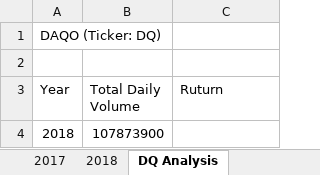
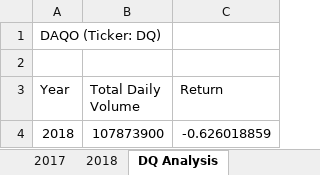
Before and after one commit to Ely-John/Stock-Analysis, an Excel workbook: green_stocks (.xlsm).xlsm, sheet DQ Analysis, drawn as a sheet; values as stored, in another font and other column widths than the file's, no borders; the diff names each change by its address in the sheet, - before the commit and + after, or states it on an @@ line.

Commit message:
Add files via upload

```diff
--- a/green_stocks (.xlsm).xlsm (sheet DQ Analysis)
+++ b/green_stocks (.xlsm).xlsm (sheet DQ Analysis)
-C3: Ruturn
+C3: Return
-C4 (Return): (empty)
+C4 (Return): -0.626018859
```
